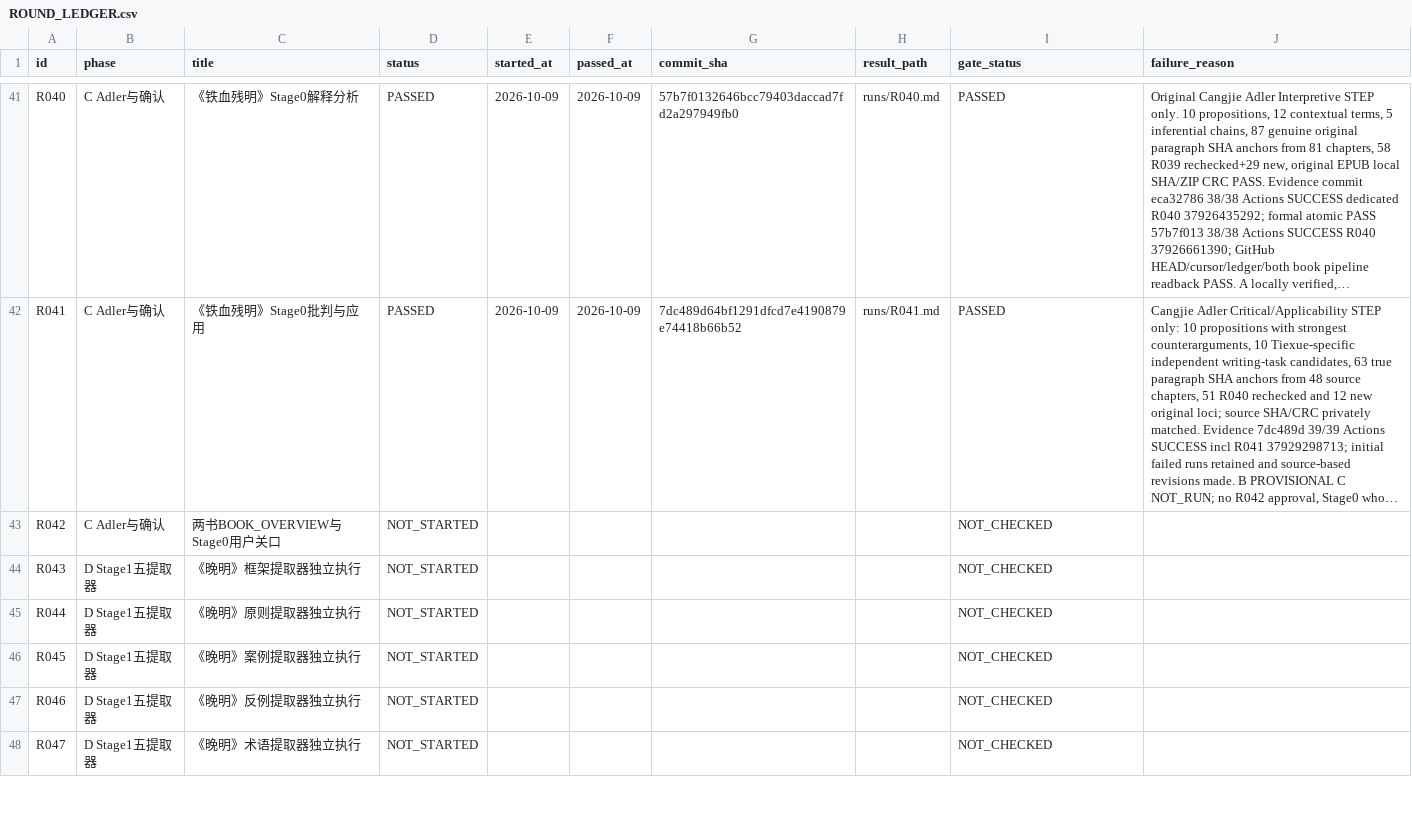
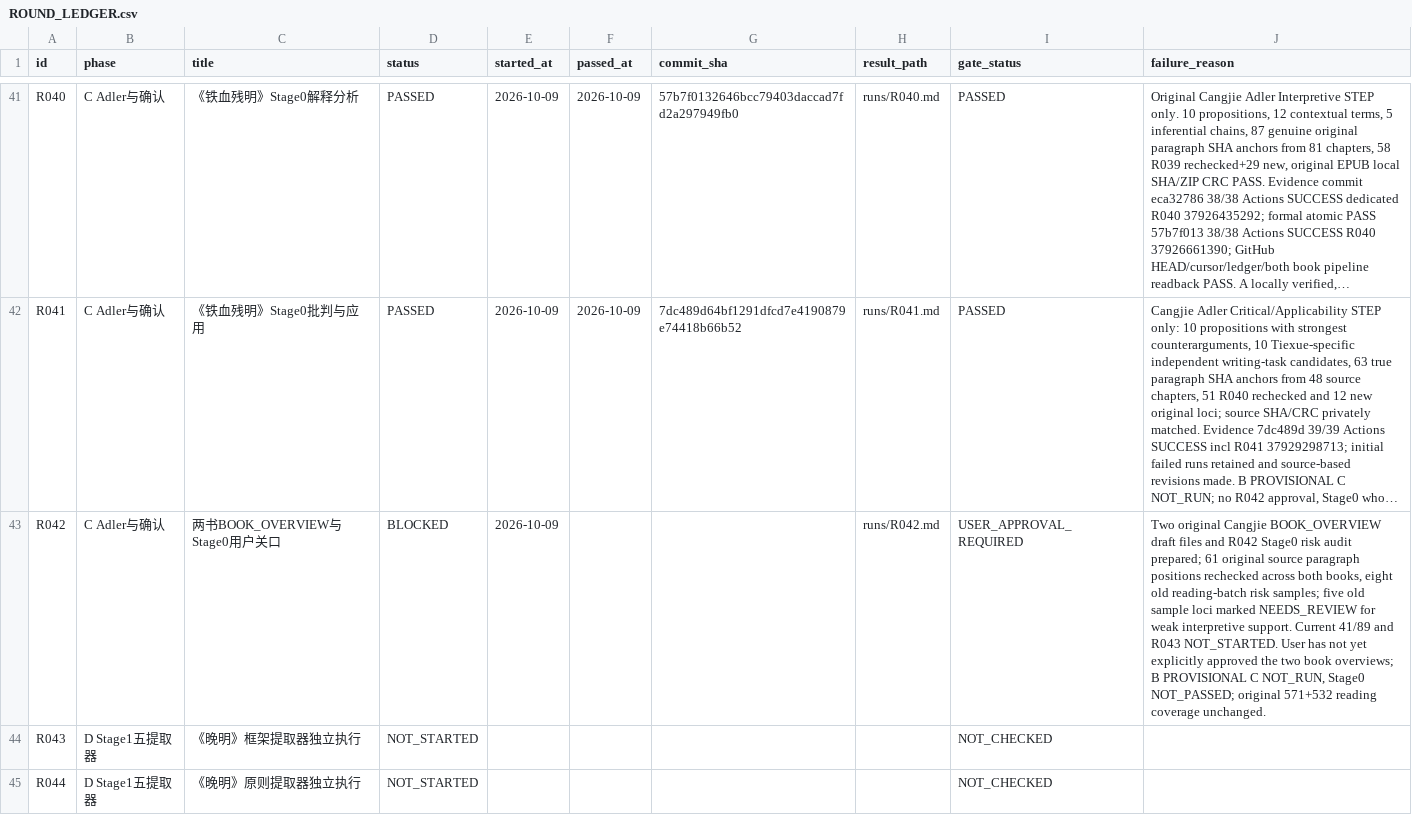
Before and after one commit to xiaolongnv6866-gif/V13, a CSV file: ROUND_LEDGER.csv, drawn as a sheet; only a part is shown, gaps mark what is left out; the shorter side is filled out with more unchanged rows; long unchanged cells end in …; the diff names each change by its address in the sheet, - before the commit and + after, or states it on an @@ line.

Commit message:
V13 R042: both Cangjie Stage0 book overviews, targeted literature source audit; block user approval gate (no R043)

```diff
--- a/ROUND_LEDGER.csv
+++ b/ROUND_LEDGER.csv
-D43 (status): NOT_STARTED
+D43 (status): BLOCKED
-E43 (started_at): (empty)
+E43 (started_at): 2026-10-09
-H43 (result_path): (empty)
+H43 (result_path): runs/R042.md
-I43 (gate_status): NOT_CHECKED
+I43 (gate_status): USER_APPROVAL_REQUIRED
-J43 (failure_reason): (empty)
+J43 (failure_reason): Two original Cangjie BOOK_OVERVIEW draft files and R042 Stage0 risk audit prepared; 61 original source paragraph positions rechecked across both books, eight old reading-batch risk samples; five old sample loci marked NEEDS_REVIEW for weak interpretive support. Current 41/89 and R043 NOT_STARTED. User has not yet explicitly approved the two book overviews; B PROVISIONAL C NOT_RUN, Stage0 NOT_PASSED; original 571+532 reading coverage unchanged.
```
Also changed, not shown: 10 other files.
